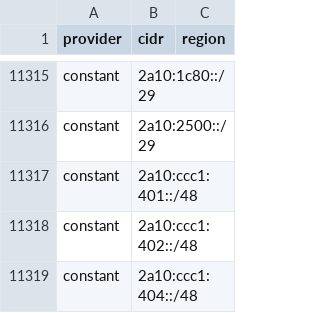
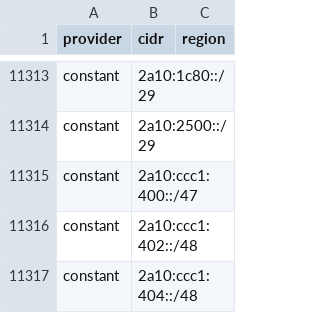
Before and after one commit to 123jjck/cdn-ip-ranges, a CSV file: all/all.csv, drawn as a sheet; only a part is shown, gaps mark what is left out; the diff covers the shown part only.

```diff
--- a/all/all.csv
+++ b/all/all.csv
@@ -11316,3 +11314,3 @@ constant,2a10:1c80::/29,
 constant,2a10:2500::/29,
-constant,2a10:ccc1:401::/48,
+constant,2a10:ccc1:400::/47,
 constant,2a10:ccc1:402::/48,
```
Also changed, not shown: 1 added row, 5 removed rows and 1 edited cell elsewhere in this file, 28 other files.
